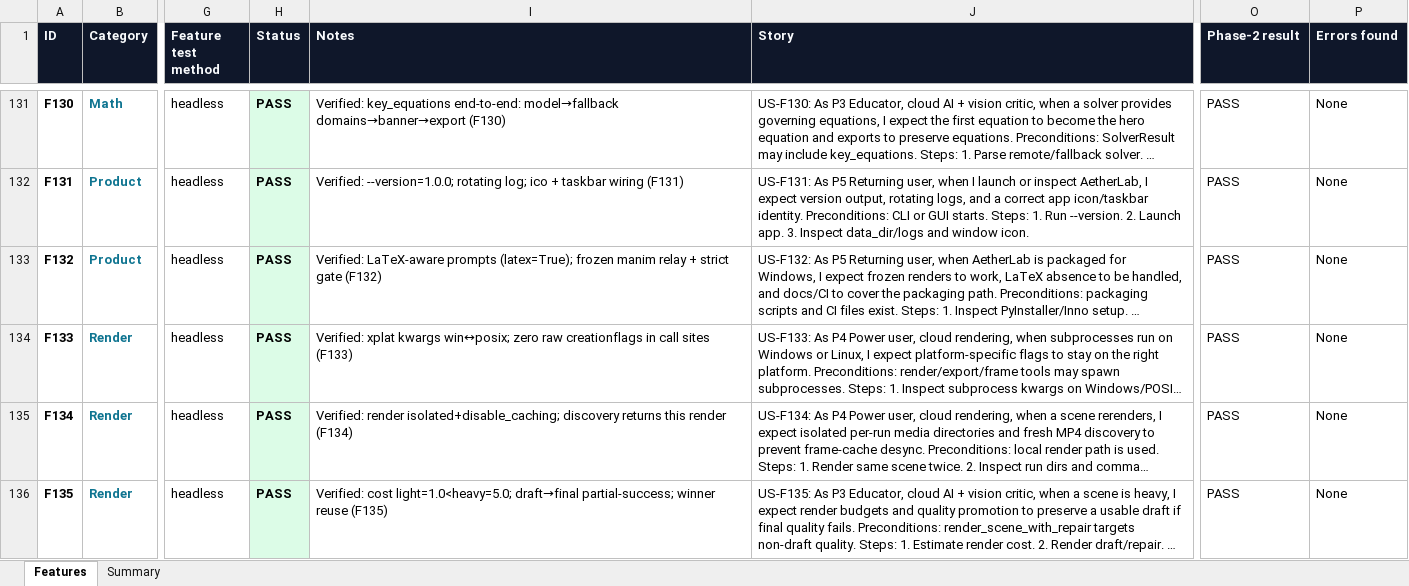
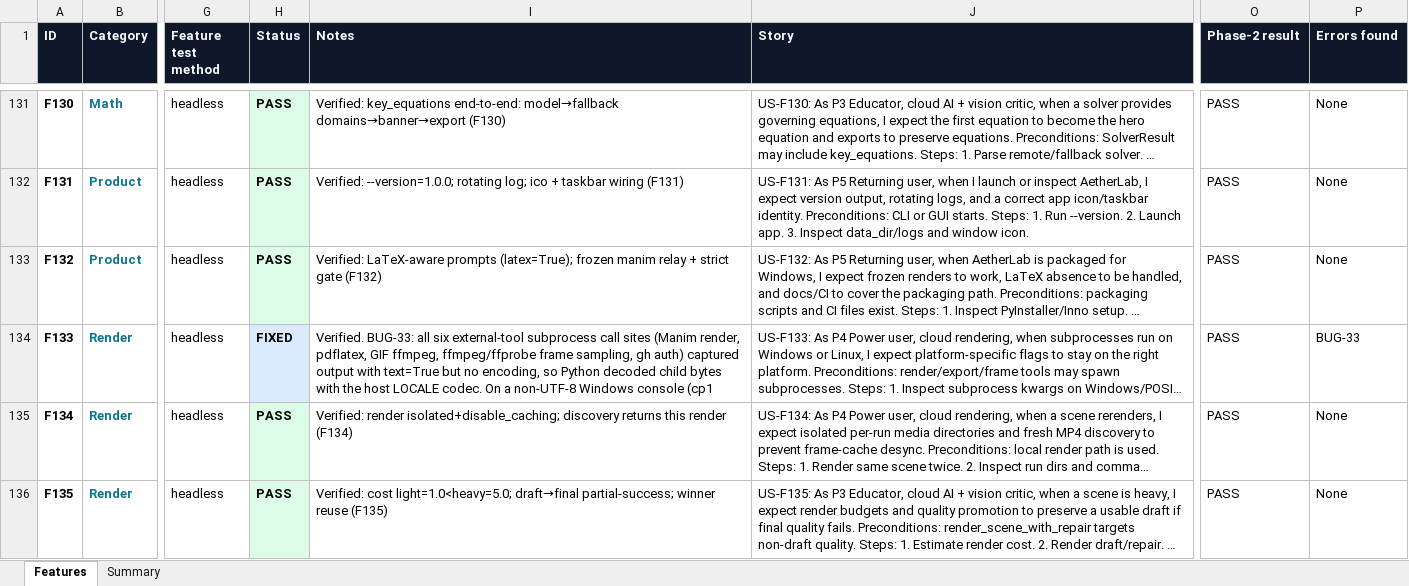
Before and after one commit to gopheriv/aetherlab, an Excel workbook: AetherLab_Feature_Tracker.xlsx, sheet Features, drawn as a sheet; only a part is shown, gaps mark what is left out; long unchanged cells end in …; values as stored, in another font and other column widths than the file's, no borders; the diff names each change by its address in the sheet, - before the commit and + after, or states it on an @@ line.

```diff
--- a/AetherLab_Feature_Tracker.xlsx (sheet Features)
+++ b/AetherLab_Feature_Tracker.xlsx (sheet Features)
-H134 (Status): PASS
+H134 (Status): FIXED
-I134 (Notes): Verified: xplat kwargs win↔posix; zero raw creationflags in call sites (F133)
+I134 (Notes): Verified. BUG-33: all six external-tool subprocess call sites (Manim render, pdflatex, GIF ffmpeg, ffmpeg/ffprobe frame sampling, gh auth) captured output with text=True but no encoding, so Python decoded child bytes with the host LOCALE codec. On a non-UTF-8 Windows console (cp1
-P134 (Errors found): None
+P134 (Errors found): BUG-33
```
Also changed, not shown: sheet Summary, 10 other files.
